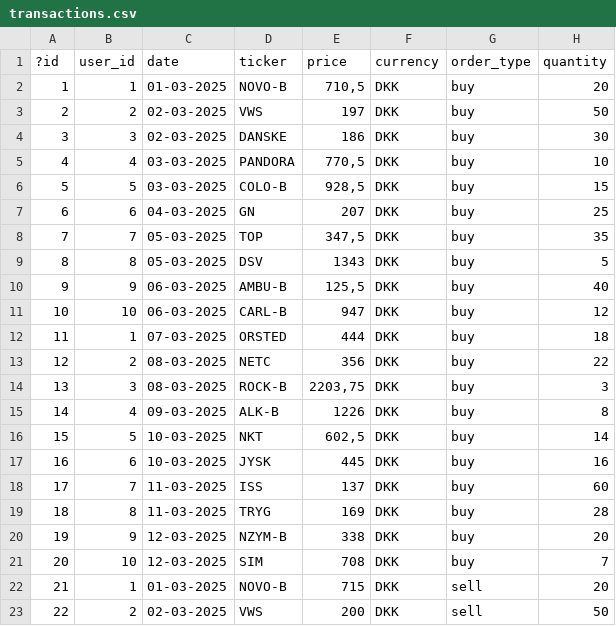
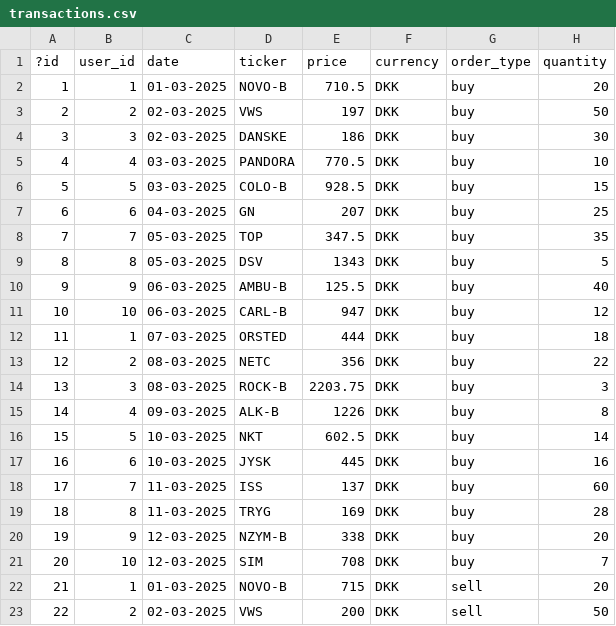
Before and after one commit to MarkusBroenager/InvesteringsKlubben, a CSV file: Resources/transactions.csv, drawn as a sheet.

```diff
--- a/Resources/transactions.csv
+++ b/Resources/transactions.csv
@@ -1,11 +1,11 @@
 ?id;user_id;date;ticker;price;currency;order_type;quantity
-1;1;01-03-2025;NOVO-B;710,5;DKK;buy;20
+1;1;01-03-2025;NOVO-B;710.5;DKK;buy;20
 2;2;02-03-2025;VWS;197;DKK;buy;50
 3;3;02-03-2025;DANSKE;186;DKK;buy;30
-4;4;03-03-2025;PANDORA;770,5;DKK;buy;10
-5;5;03-03-2025;COLO-B;928,5;DKK;buy;15
+4;4;03-03-2025;PANDORA;770.5;DKK;buy;10
+5;5;03-03-2025;COLO-B;928.5;DKK;buy;15
 6;6;04-03-2025;GN;207;DKK;buy;25
-7;7;05-03-2025;TOP;347,5;DKK;buy;35
+7;7;05-03-2025;TOP;347.5;DKK;buy;35
 8;8;05-03-2025;DSV;1343;DKK;buy;5
-9;9;06-03-2025;AMBU-B;125,5;DKK;buy;40
+9;9;06-03-2025;AMBU-B;125.5;DKK;buy;40
 10;10;06-03-2025;CARL-B;947;DKK;buy;12
@@ -13,5 +13,5 @@
 12;2;08-03-2025;NETC;356;DKK;buy;22
-13;3;08-03-2025;ROCK-B;2203,75;DKK;buy;3
+13;3;08-03-2025;ROCK-B;2203.75;DKK;buy;3
 14;4;09-03-2025;ALK-B;1226;DKK;buy;8
-15;5;10-03-2025;NKT;602,5;DKK;buy;14
+15;5;10-03-2025;NKT;602.5;DKK;buy;14
 16;6;10-03-2025;JYSK;445;DKK;buy;16
```
Also changed, not shown: Resources/currency.csv, Resources/stockMarket.csv, 7 other files.
